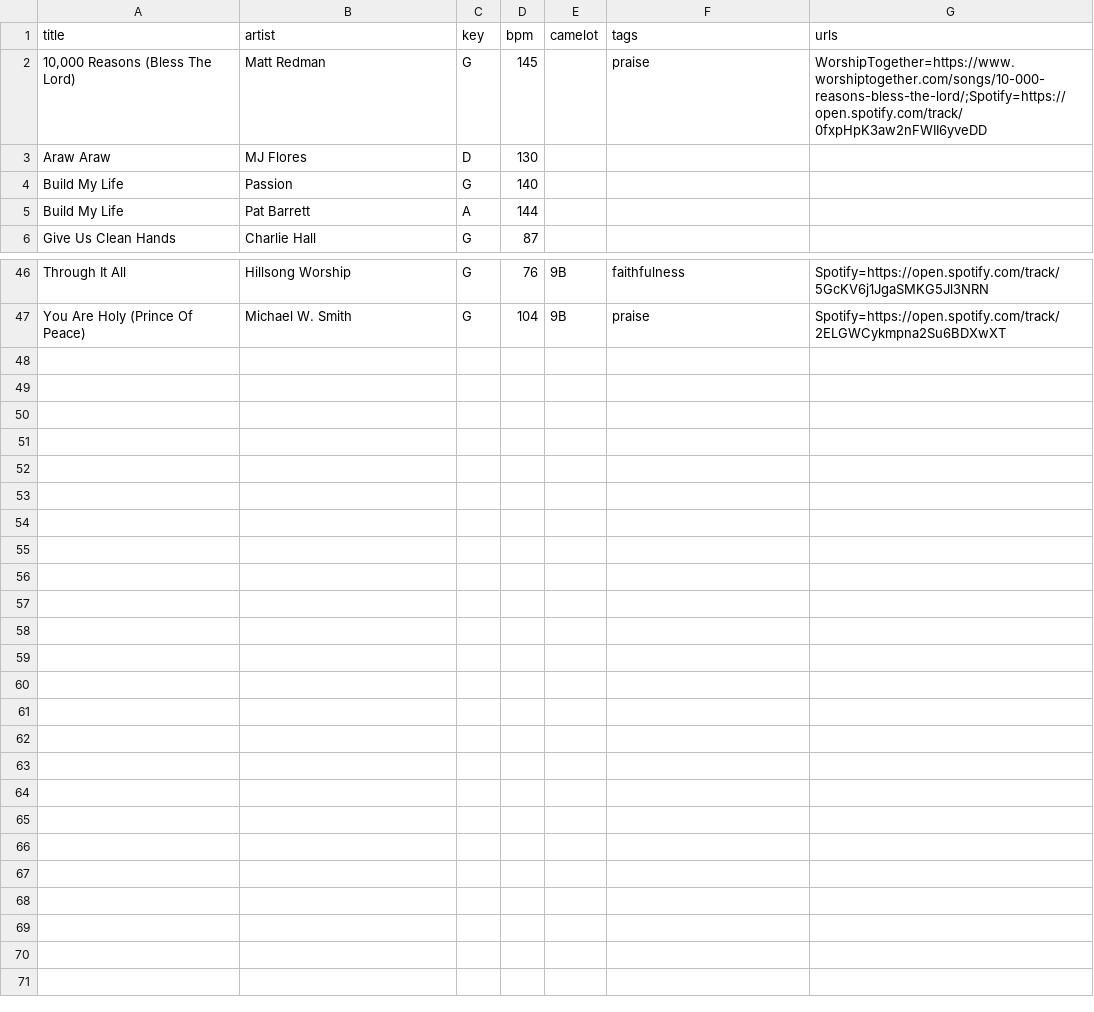
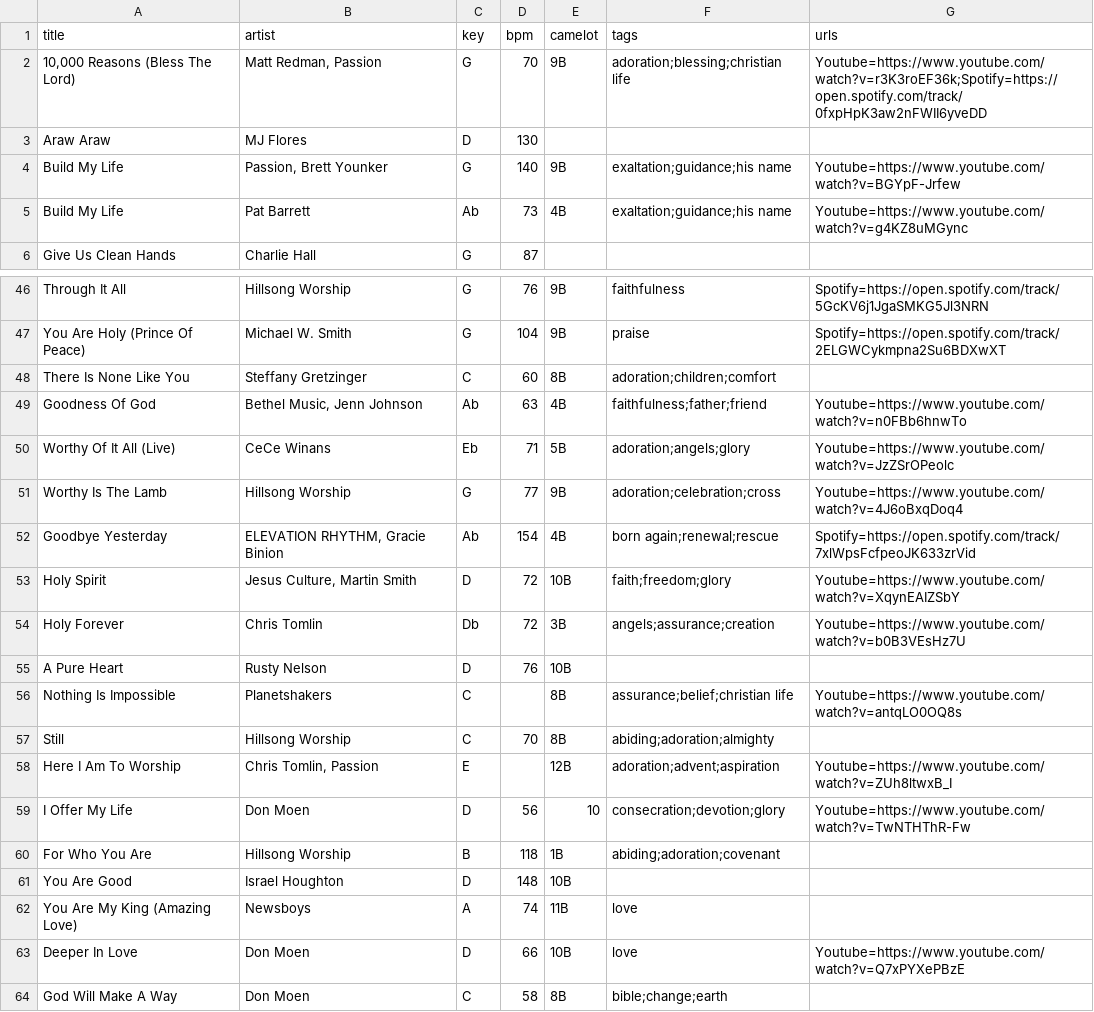
Before and after one commit to VinceSanJuan/SetListBuilder, a TSV file: songs.tsv, drawn as a sheet; only a part is shown, gaps mark what is left out.

Commit message:
Add local praisecharts lookup tool

```diff
--- a/songs.tsv
+++ b/songs.tsv
@@ -1,6 +1,6 @@
 title	artist	key	bpm	camelot	tags	urls
-10,000 Reasons (Bless The Lord)	Matt Redman	G	145		praise	WorshipTogether=https://www.worshiptogether.com/songs/10-000-reasons-bless-the-lord/;Spotify=https://open.spotify.com/track/0fxpHpK3aw2nFWII6yveDD
+10,000 Reasons (Bless The Lord)	Matt Redman, Passion	G	70	9B	adoration;blessing;christian life	Youtube=https://www.youtube.com/watch?v=r3K3roEF36k;Spotify=https://open.spotify.com/track/0fxpHpK3aw2nFWII6yveDD
 Araw Araw	MJ Flores	D	130
-Build My Life	Passion	G	140
-Build My Life	Pat Barrett	A	144
+Build My Life	Passion, Brett Younker	G	140	9B	exaltation;guidance;his name	Youtube=https://www.youtube.com/watch?v=BGYpF-Jrfew
+Build My Life	Pat Barrett	Ab	73	4B	exaltation;guidance;his name	Youtube=https://www.youtube.com/watch?v=g4KZ8uMGync
 Give Us Clean Hands	Charlie Hall	G	87
@@ -47 +47,18 @@ Through It All	Hillsong Worship	G	76	9B	faithfulness	Spotify=https://open.spotif
 You Are Holy (Prince Of Peace)	Michael W. Smith	G	104	9B	praise	Spotify=https://open.spotify.com/track/2ELGWCykmpna2Su6BDXwXT
+There Is None Like You	Steffany Gretzinger	C	60	8B	adoration;children;comfort
+Goodness Of God	Bethel Music, Jenn Johnson	Ab	63	4B	faithfulness;father;friend	Youtube=https://www.youtube.com/watch?v=n0FBb6hnwTo
+Worthy Of It All (Live)	CeCe Winans	Eb	71	5B	adoration;angels;glory	Youtube=https://www.youtube.com/watch?v=JzZSrOPeolc
+Worthy Is The Lamb	Hillsong Worship	G	77	9B	adoration;celebration;cross	Youtube=https://www.youtube.com/watch?v=4J6oBxqDoq4
+Goodbye Yesterday	ELEVATION RHYTHM, Gracie Binion	Ab	154	4B	born again;renewal;rescue	Spotify=https://open.spotify.com/track/7xlWpsFcfpeoJK633zrVid
+Holy Spirit	Jesus Culture, Martin Smith	D	72	10B	faith;freedom;glory	Youtube=https://www.youtube.com/watch?v=XqynEAIZSbY
+Holy Forever	Chris Tomlin	Db	72	3B	angels;assurance;creation	Youtube=https://www.youtube.com/watch?v=b0B3VEsHz7U
+A Pure Heart	Rusty Nelson	D	76	10B
+Nothing Is Impossible	Planetshakers	C		8B	assurance;belief;christian life	Youtube=https://www.youtube.com/watch?v=antqLO0OQ8s
+Still	Hillsong Worship	C	70	8B	abiding;adoration;almighty
+Here I Am To Worship	Chris Tomlin, Passion	E		12B	adoration;advent;aspiration	Youtube=https://www.youtube.com/watch?v=ZUh8ltwxB_I
+I Offer My Life	Don Moen	D	56	10	consecration;devotion;glory	Youtube=https://www.youtube.com/watch?v=TwNTHThR-Fw
+For Who You Are	Hillsong Worship	B	118	1B	abiding;adoration;covenant
+You Are Good	Israel Houghton	D	148	10B
+You Are My King (Amazing Love)	Newsboys	A	74	11B	love
+Deeper In Love	Don Moen	D	66	10B	love	Youtube=https://www.youtube.com/watch?v=Q7xPYXePBzE
+God Will Make A Way	Don Moen	C	58	8B	bible;change;earth
```
Also changed, not shown: 9 other files.
